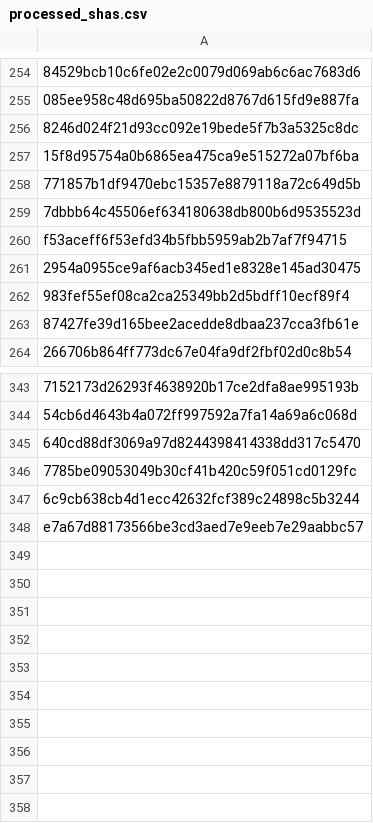
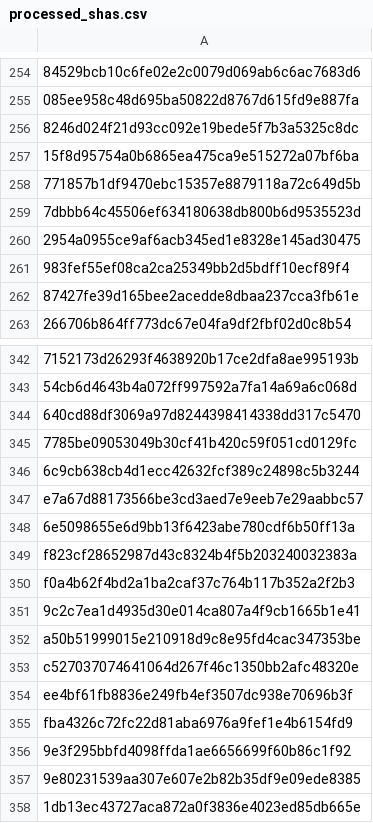
Before and after one commit to GoBeromsu/Untangling-multi-concern-commits-using-SLM, a CSV file: datasets/ccs/processed_shas.csv, drawn as a sheet; only a part is shown, gaps mark what is left out; removed rows and columns are numbered as before the commit, all else as after; the diff names each change by its address in the sheet, - before the commit and + after, or states it on an @@ line.

Commit message:
refactor(datasets): Update commit exclusion and processed SHAs
- Add new commit SHAs to `exclude_commits.csv` for better tracking of excluded changes.
- Remove obsolete commit SHA from `processed_shas.csv` and add new entries to enhance dataset integrity.
- Refactor `sampled_css_dataset.csv` to improve organization and clarity of commit data.

```diff
--- a/datasets/ccs/processed_shas.csv
+++ b/datasets/ccs/processed_shas.csv
-row 260: f53aceff6f53efd34b5fbb5959ab2b7af7f94715
+row 348: 6e5098655e6d9bb13f6423abe780cdf6b50ff13a
+row 349: f823cf28652987d43c8324b4f5b203240032383a
+row 350: f0a4b62f4bd2a1ba2caf37c764b117b352a2f2b3
+row 351: 9c2c7ea1d4935d30e014ca807a4f9cb1665b1e41
+row 352: a50b51999015e210918d9c8e95fd4cac347353be
+row 353: c527037074641064d267f46c1350bb2afc48320e
+row 354: ee4bf61fb8836e249fb4ef3507dc938e70696b3f
+row 355: fba4326c72fc22d81aba6976a9fef1e4b6154fd9
+row 356: 9e3f295bbfd4098ffda1ae6656699f60b86c1f92
+row 357: 9e80231539aa307e607e2b82b35df9e09ede8385
+row 358: 1db13ec43727aca872a0f3836e4023ed85db665e
```
Also changed, not shown: datasets/ccs/exclude_commits.csv, 1 other file.
